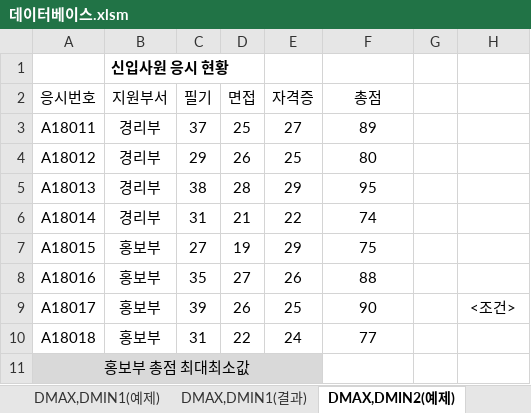
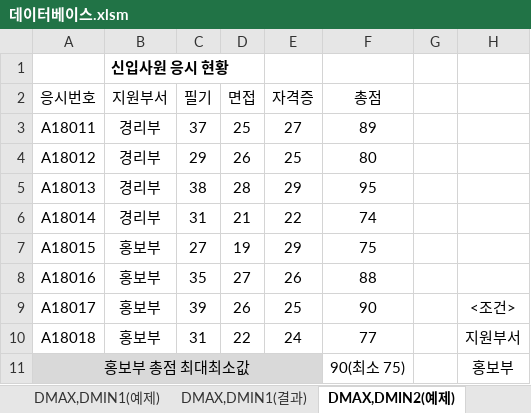
Before and after one commit to jx007s/AGI_EXCEL_2026_10, an Excel workbook: 자주출제되는_함수사전/데이터베이스.xlsm, sheet DMAX,DMIN2(예제), drawn as a sheet; values as stored, in another font and other column widths than the file's, no borders; the diff names each change by its address in the sheet, - before the commit and + after, or states it on an @@ line.

```diff
--- a/자주출제되는_함수사전/데이터베이스.xlsm (sheet DMAX,DMIN2(예제))
+++ b/자주출제되는_함수사전/데이터베이스.xlsm (sheet DMAX,DMIN2(예제))
-H10: (empty)
+H10: 지원부서
-F11 (총점): (empty)
+F11 (총점): 90(최소 75)
-H11: (empty)
+H11: 홍보부
```
Also changed, not shown: sheet DAVERAGE(예제), sheet DCOUNTA(예제), 자주출제되는_함수사전/통계.xlsm, 2 other files.
